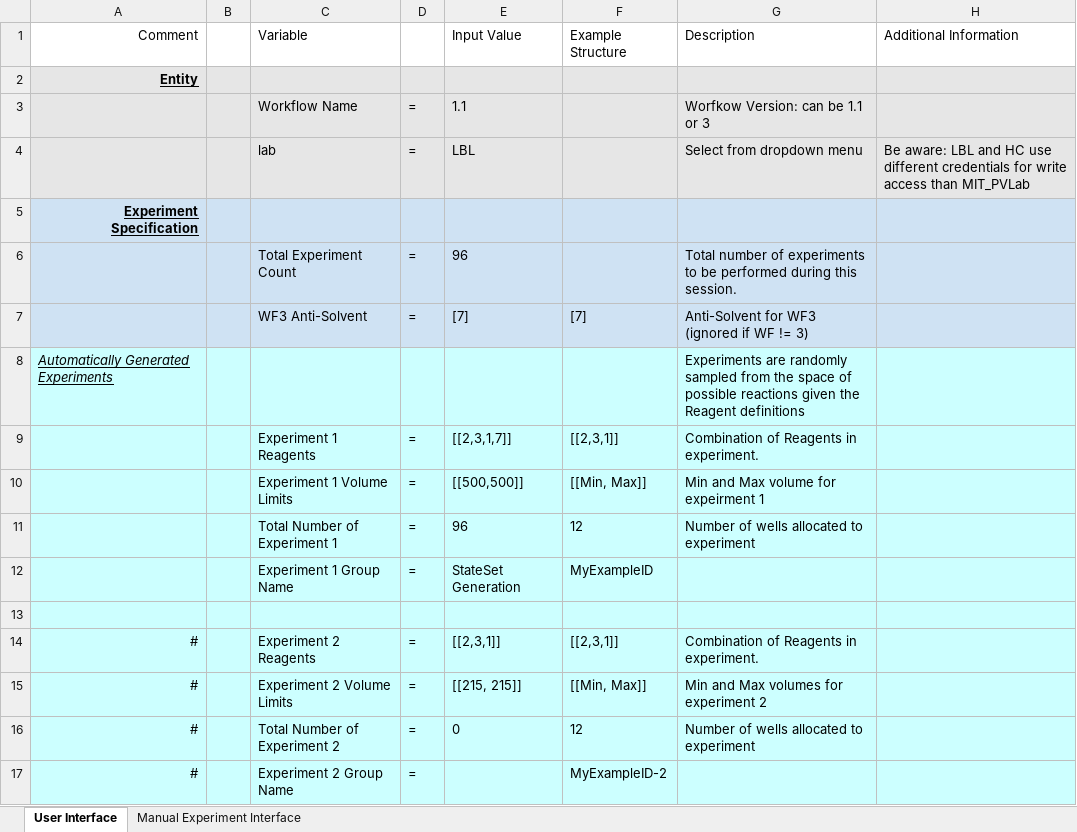
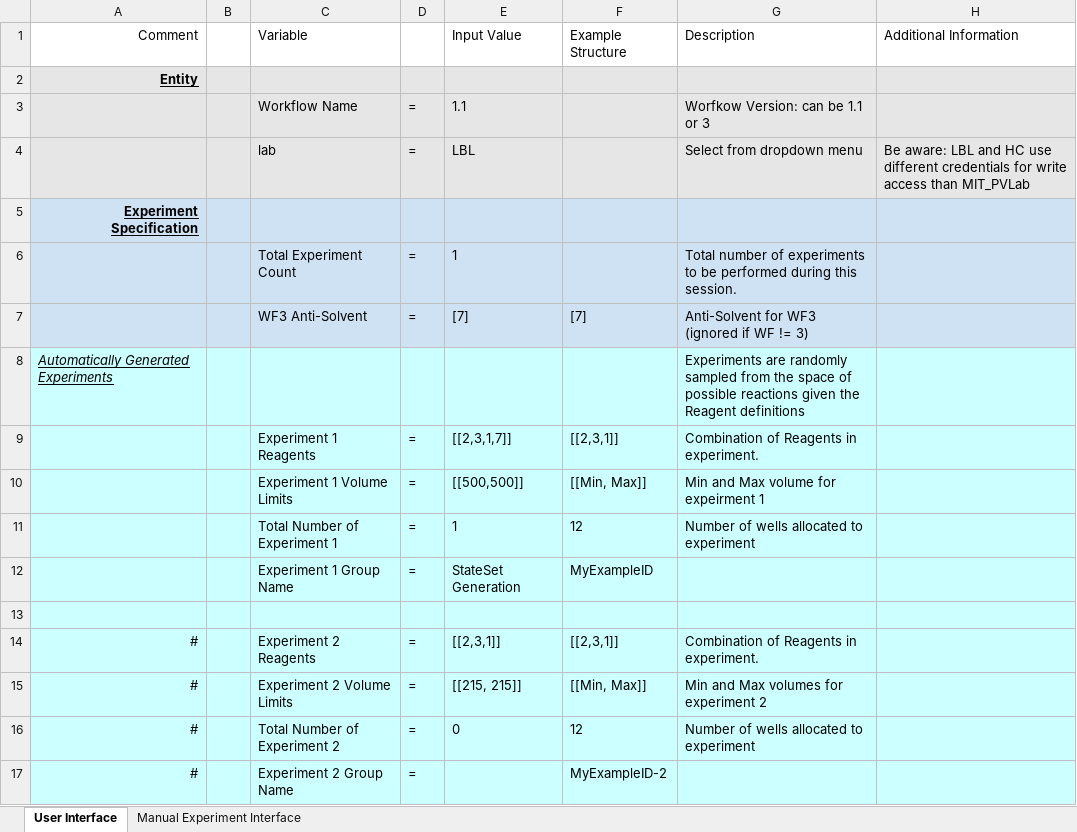
Before and after one commit to darkreactions/ESCALATE_Capture, an Excel workbook: HC_LBL_SpecificationInterface.xlsx, sheet User Interface, drawn as a sheet; only a part is shown; values as stored, in another font and other column widths than the file's, no borders; the diff names each change by its address in the sheet, - before the commit and + after, or states it on an @@ line.

```diff
--- a/HC_LBL_SpecificationInterface.xlsx (sheet User Interface)
+++ b/HC_LBL_SpecificationInterface.xlsx (sheet User Interface)
-E6 (Input Value): 96
+E6 (Input Value): 1
-E11 (Input Value): 96
+E11 (Input Value): 1
```
Also changed, not shown: sheet Manual Experiment Interface, 8 other files.
